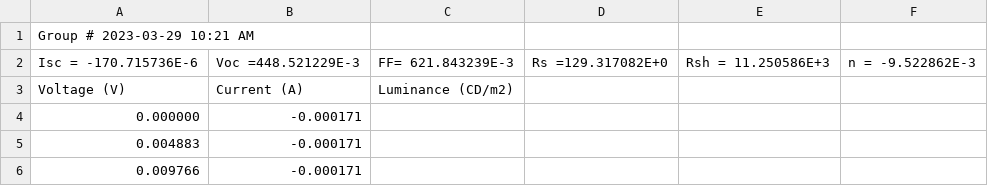
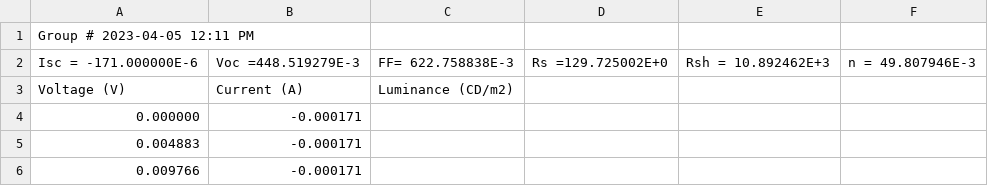
Before and after one commit to Shaquible/ENPH354, a CSV file: Data/Light IV Curve 2023-03-29 10.20.12 AM.csv, drawn as a sheet; only a part is shown.

```diff
--- a/Data/Light IV Curve 2023-03-29 10.20.12 AM.csv
+++ b/Data/Light IV Curve 2023-03-29 10.20.12 AM.csv
@@ -1,3 +1,3 @@
-Group # 2023-03-29 10:21 AM
-Isc = -170.715736E-6, Voc =448.521229E-3, FF= 621.843239E-3, Rs =129.317082E+0, Rsh = 11.250586E+3, n = -9.522862E-3
+Group # 2023-04-05 12:11 PM
+Isc = -171.000000E-6, Voc =448.519279E-3, FF= 622.758838E-3, Rs =129.725002E+0, Rsh = 10.892462E+3, n = 49.807946E-3
 Voltage (V), Current (A), Luminance (CD/m2)
```
Also changed, not shown: Data/Light IV Curve 2023-03-29 10.44.43 AM.csv, Data/Light IV Curve 2023-03-29 10.46.06 AM.csv, 16 other files.
